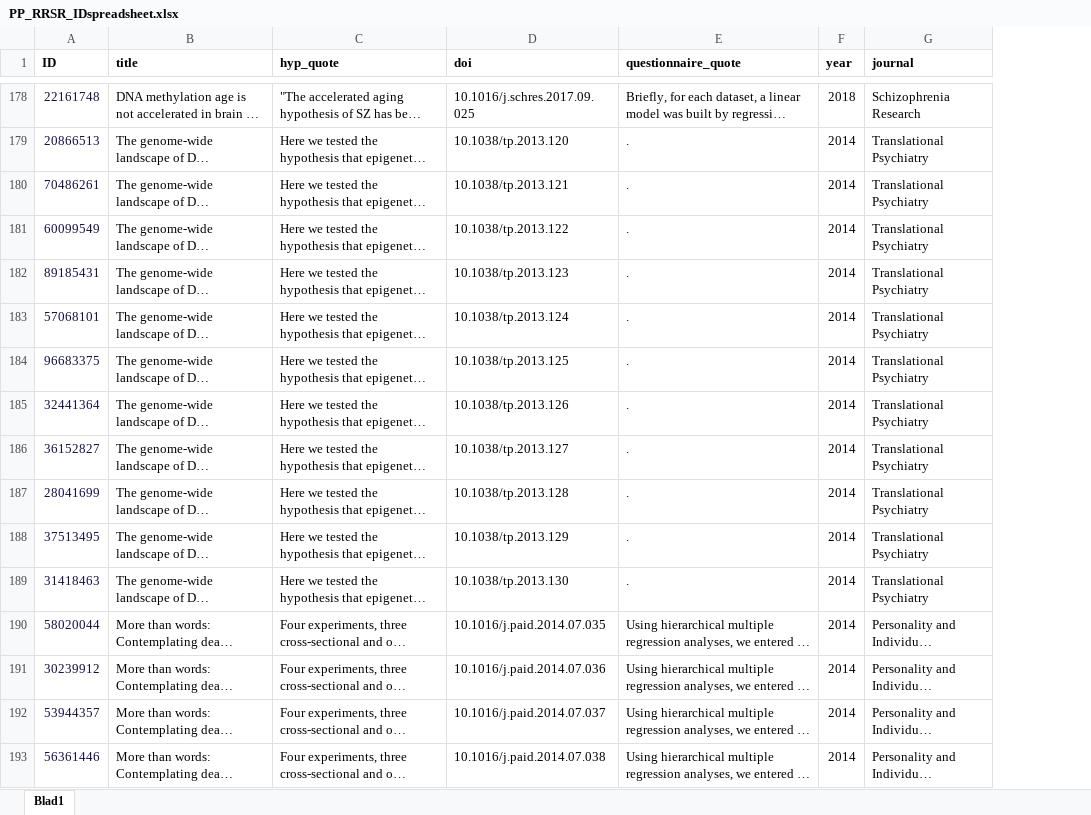
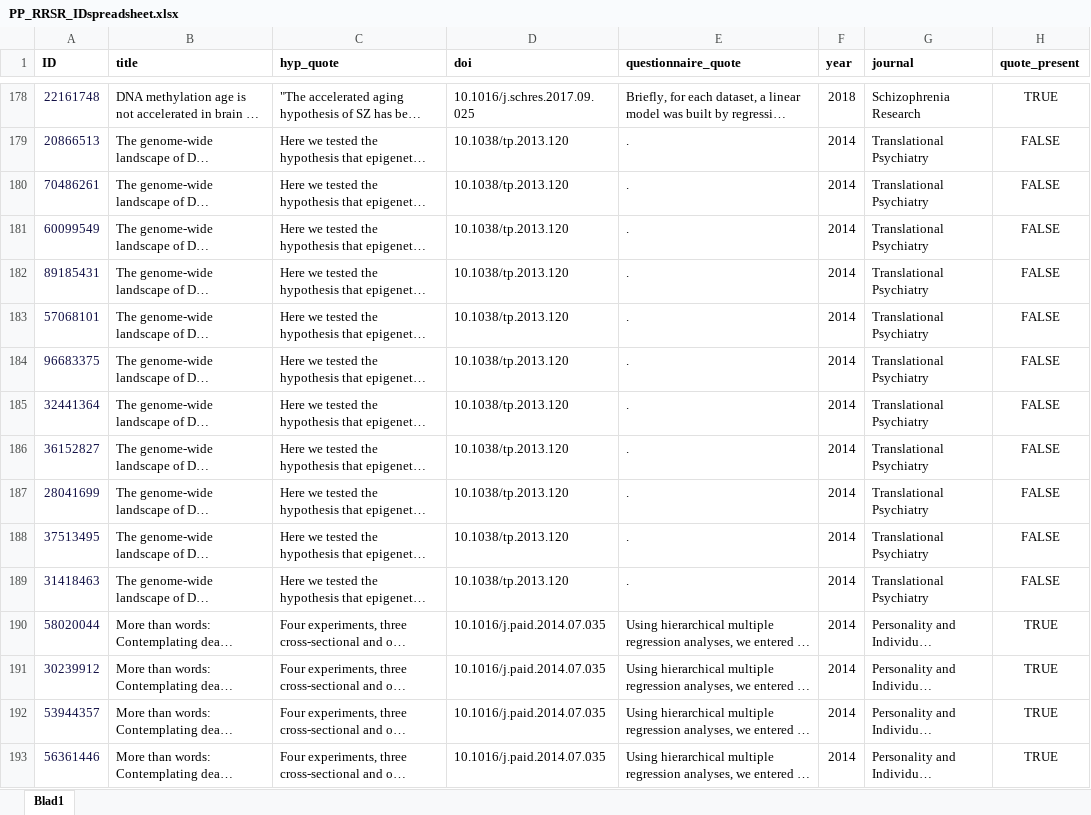
Before and after one commit to amscheel/prior-probability-of-hypotheses-in-RRs-and-SRs, an Excel workbook: PP_RRSR_IDspreadsheet.xlsx, sheet Blad1, drawn as a sheet; only a part is shown, gaps mark what is left out; long unchanged cells end in …; values as stored, in another font and other column widths than the file's, no borders; the diff covers the shown part only; the diff names each change by its address in the sheet, - before the commit and + after, or states it on an @@ line.

Commit message:
Add files via upload

```diff
--- a/PP_RRSR_IDspreadsheet.xlsx (sheet Blad1)
+++ b/PP_RRSR_IDspreadsheet.xlsx (sheet Blad1)
+column H (quote_present), rows 178-193: TRUE | FALSE | FALSE | FALSE | FALSE | FALSE | FALSE | FALSE | FALSE | FALSE | FALSE | FALSE | TRUE | TRUE | TRUE | TRUE
-D180 (doi): 10.1038/tp.2013.121
+D180 (doi): 10.1038/tp.2013.120
-D181 (doi): 10.1038/tp.2013.122
+D181 (doi): 10.1038/tp.2013.120
-D182 (doi): 10.1038/tp.2013.123
+D182 (doi): 10.1038/tp.2013.120
-D183 (doi): 10.1038/tp.2013.124
+D183 (doi): 10.1038/tp.2013.120
-D184 (doi): 10.1038/tp.2013.125
+D184 (doi): 10.1038/tp.2013.120
-D185 (doi): 10.1038/tp.2013.126
+D185 (doi): 10.1038/tp.2013.120
-D186 (doi): 10.1038/tp.2013.127
+D186 (doi): 10.1038/tp.2013.120
-D187 (doi): 10.1038/tp.2013.128
+D187 (doi): 10.1038/tp.2013.120
-D188 (doi): 10.1038/tp.2013.129
+D188 (doi): 10.1038/tp.2013.120
-D189 (doi): 10.1038/tp.2013.130
+D189 (doi): 10.1038/tp.2013.120
-D191 (doi): 10.1016/j.paid.2014.07.036
+D191 (doi): 10.1016/j.paid.2014.07.035
-D192 (doi): 10.1016/j.paid.2014.07.037
+D192 (doi): 10.1016/j.paid.2014.07.035
-D193 (doi): 10.1016/j.paid.2014.07.038
+D193 (doi): 10.1016/j.paid.2014.07.035
```
Also changed, not shown: 159 edited cells elsewhere in this sheet.
